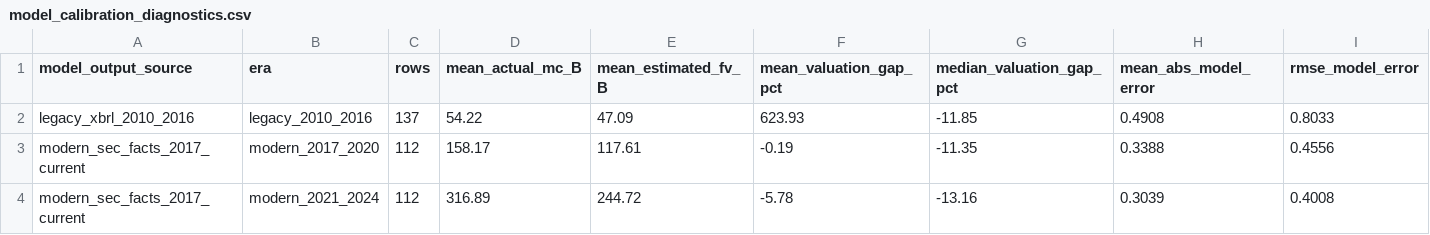
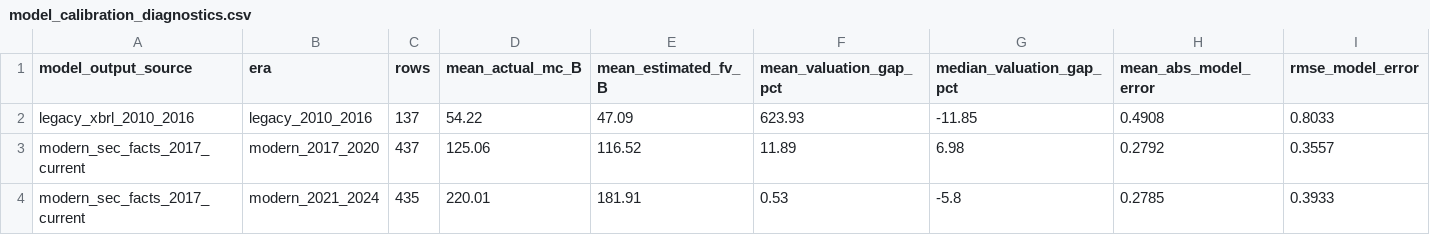
Before and after one commit to bao2001/underdawgs-equity-screener, a CSV file: model_calibration_diagnostics.csv, drawn as a sheet; only a part is shown; the diff covers the shown part only; the diff names each change by its address in the sheet, - before the commit and + after, or states it on an @@ line.

```diff
--- a/model_calibration_diagnostics.csv
+++ b/model_calibration_diagnostics.csv
-C3 (rows): 112
+C3 (rows): 437
-D3 (mean_actual_mc_B): 158.17
+D3 (mean_actual_mc_B): 125.06
-E3 (mean_estimated_fv_B): 117.61
+E3 (mean_estimated_fv_B): 116.52
-F3 (mean_valuation_gap_pct): -0.19
+F3 (mean_valuation_gap_pct): 11.89
-G3 (median_valuation_gap_pct): -11.35
+G3 (median_valuation_gap_pct): 6.98
-H3 (mean_abs_model_error): 0.3388
+H3 (mean_abs_model_error): 0.2792
-I3 (rmse_model_error): 0.4556
+I3 (rmse_model_error): 0.3557
-C4 (rows): 112
+C4 (rows): 435
-D4 (mean_actual_mc_B): 316.89
+D4 (mean_actual_mc_B): 220.01
-E4 (mean_estimated_fv_B): 244.72
+E4 (mean_estimated_fv_B): 181.91
-F4 (mean_valuation_gap_pct): -5.78
+F4 (mean_valuation_gap_pct): 0.53
-G4 (median_valuation_gap_pct): -13.16
+G4 (median_valuation_gap_pct): -5.8
-H4 (mean_abs_model_error): 0.3039
+H4 (mean_abs_model_error): 0.2785
-I4 (rmse_model_error): 0.4008
+I4 (rmse_model_error): 0.3933
```
Also changed, not shown: 4 edited cells elsewhere in this file, signal_distribution_by_year.csv, valuation_gap_distribution_by_era.csv, 17 other files.
